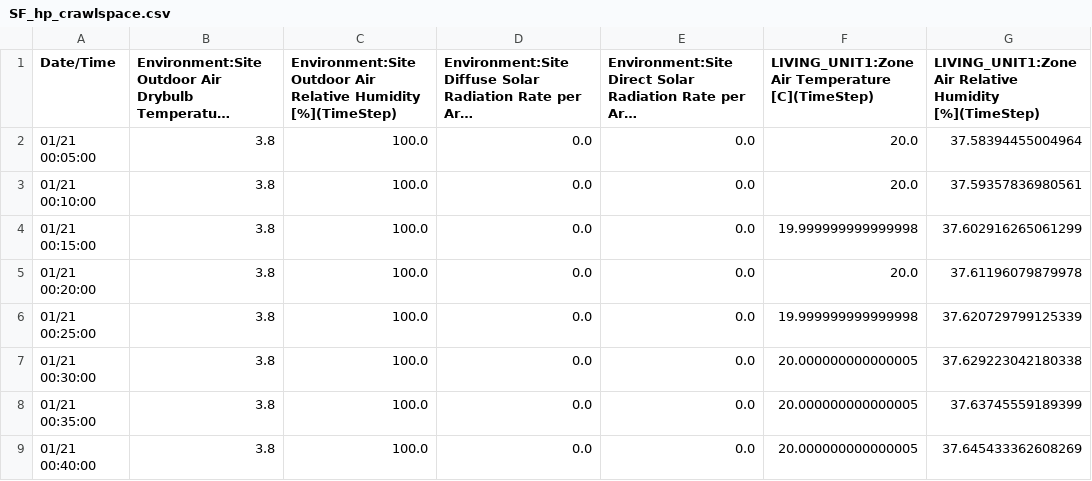
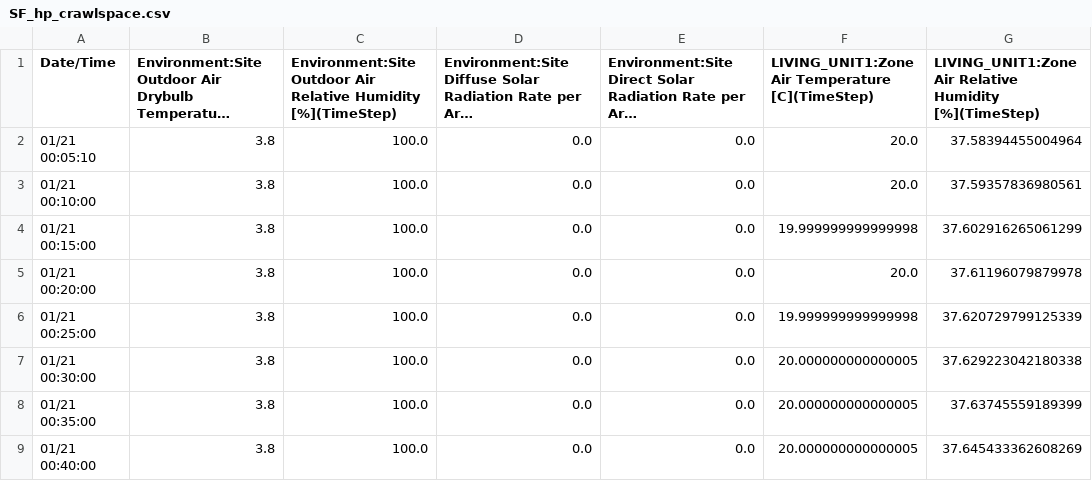
Before and after one commit to kpattawi/ep-multiple-sims, a CSV file: data/SF_hp_crawlspace.csv, drawn as a sheet; only a part is shown; long unchanged cells end in …; the diff names each change by its address in the sheet, - before the commit and + after, or states it on an @@ line.

```diff
--- a/data/SF_hp_crawlspace.csv
+++ b/data/SF_hp_crawlspace.csv
-A2 (Date/Time): 01/21 00:05:00
+A2 (Date/Time): 01/21 00:05:10
```
